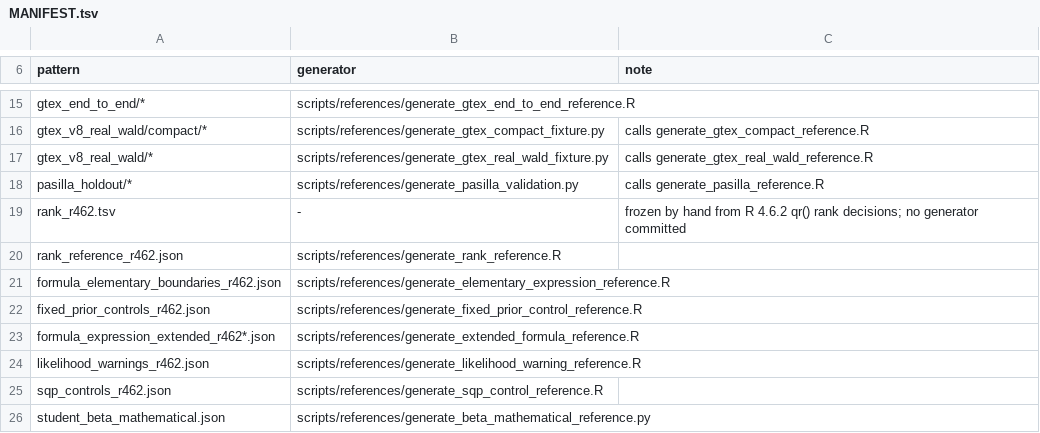
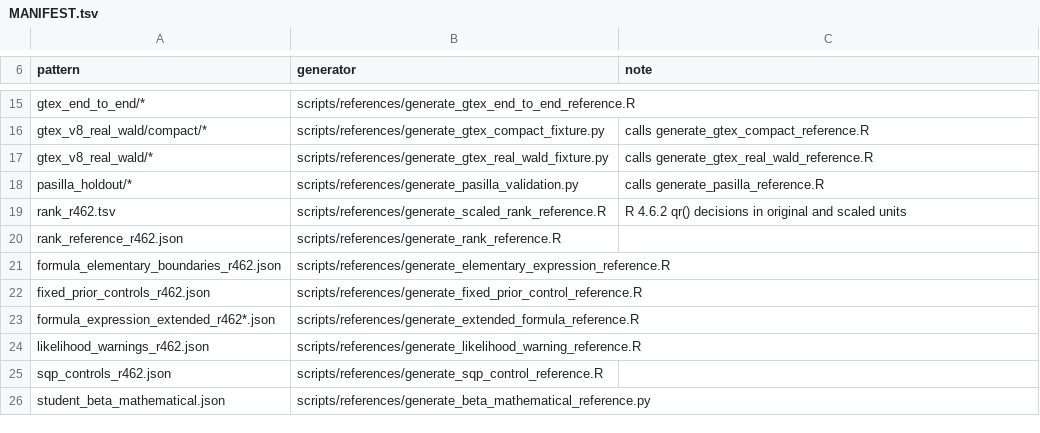
Before and after one commit to deminden/rsdeseq2, a TSV file: scripts/references/MANIFEST.tsv, drawn as a sheet; only a part is shown, gaps mark what is left out.

Commit message:
Restore reproducible scaled rank references

```diff
--- a/scripts/references/MANIFEST.tsv
+++ b/scripts/references/MANIFEST.tsv
@@ -18,3 +18,3 @@ gtex_v8_real_wald/*	scripts/references/generate_gtex_real_wald_fixture.py	calls
 pasilla_holdout/*	scripts/references/generate_pasilla_validation.py	calls generate_pasilla_reference.R
-rank_r462.tsv	-	frozen by hand from R 4.6.2 qr() rank decisions; no generator committed
+rank_r462.tsv	scripts/references/generate_scaled_rank_reference.R	R 4.6.2 qr() decisions in original and scaled units
 rank_reference_r462.json	scripts/references/generate_rank_reference.R	
```
Also changed, not shown: 1 other file.
